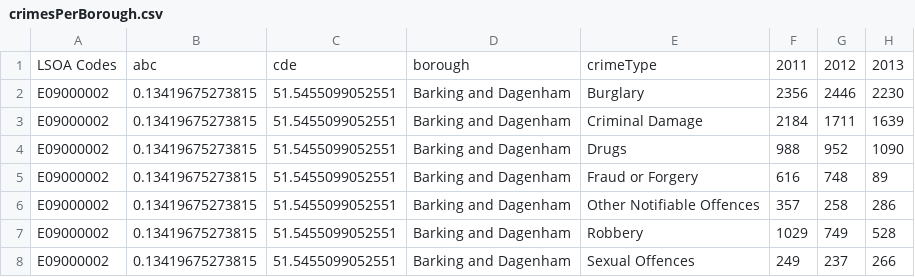
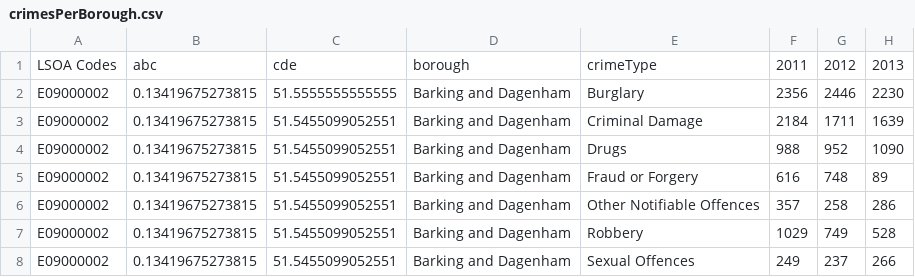
Before and after one commit to PreyaS96/CrimeData, a CSV file: crimesPerBorough.csv, drawn as a sheet; only a part is shown; the diff names each change by its address in the sheet, - before the commit and + after, or states it on an @@ line.

Commit message:
Add files via upload

```diff
--- a/crimesPerBorough.csv
+++ b/crimesPerBorough.csv
-C2: 51.5455099052551
+C2: 51.5555555555555
```
